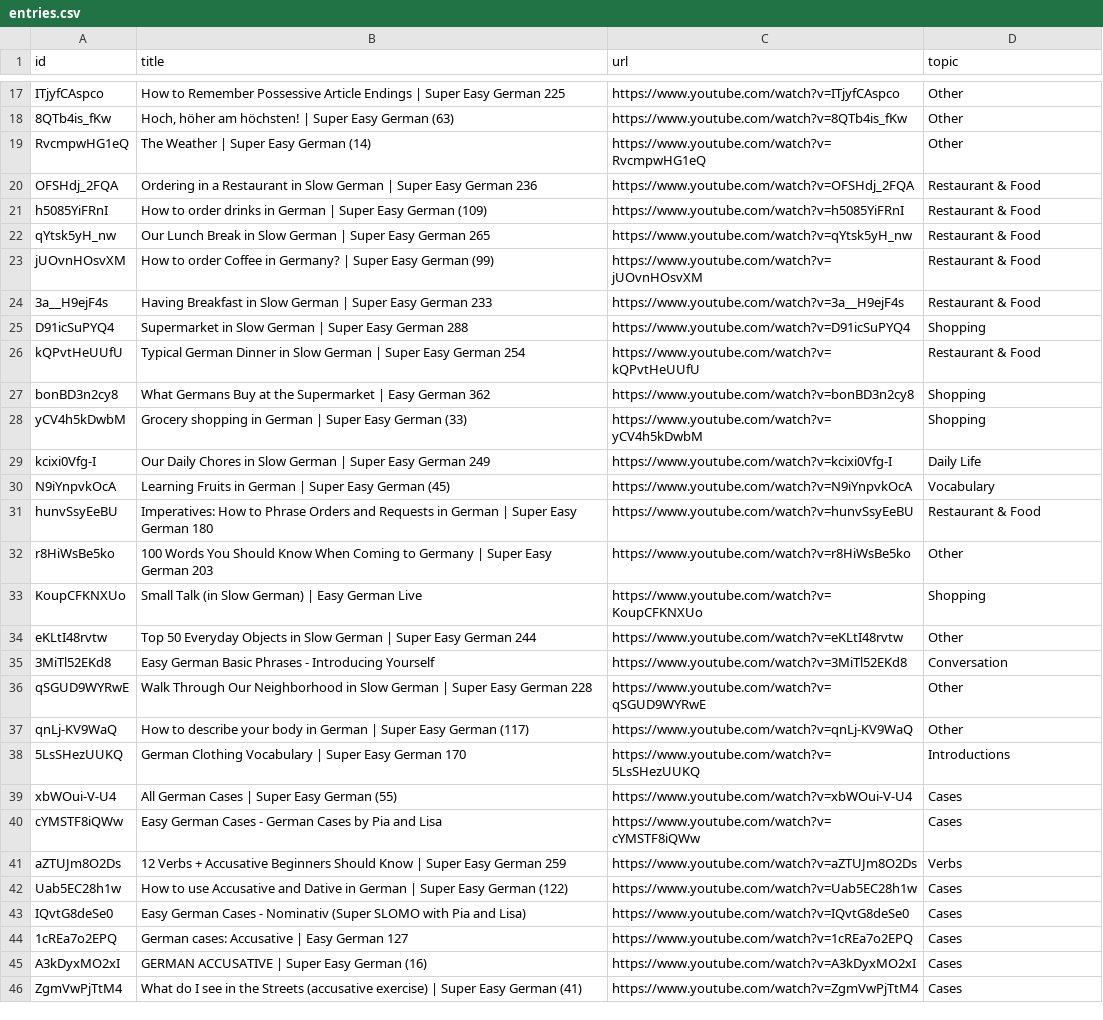
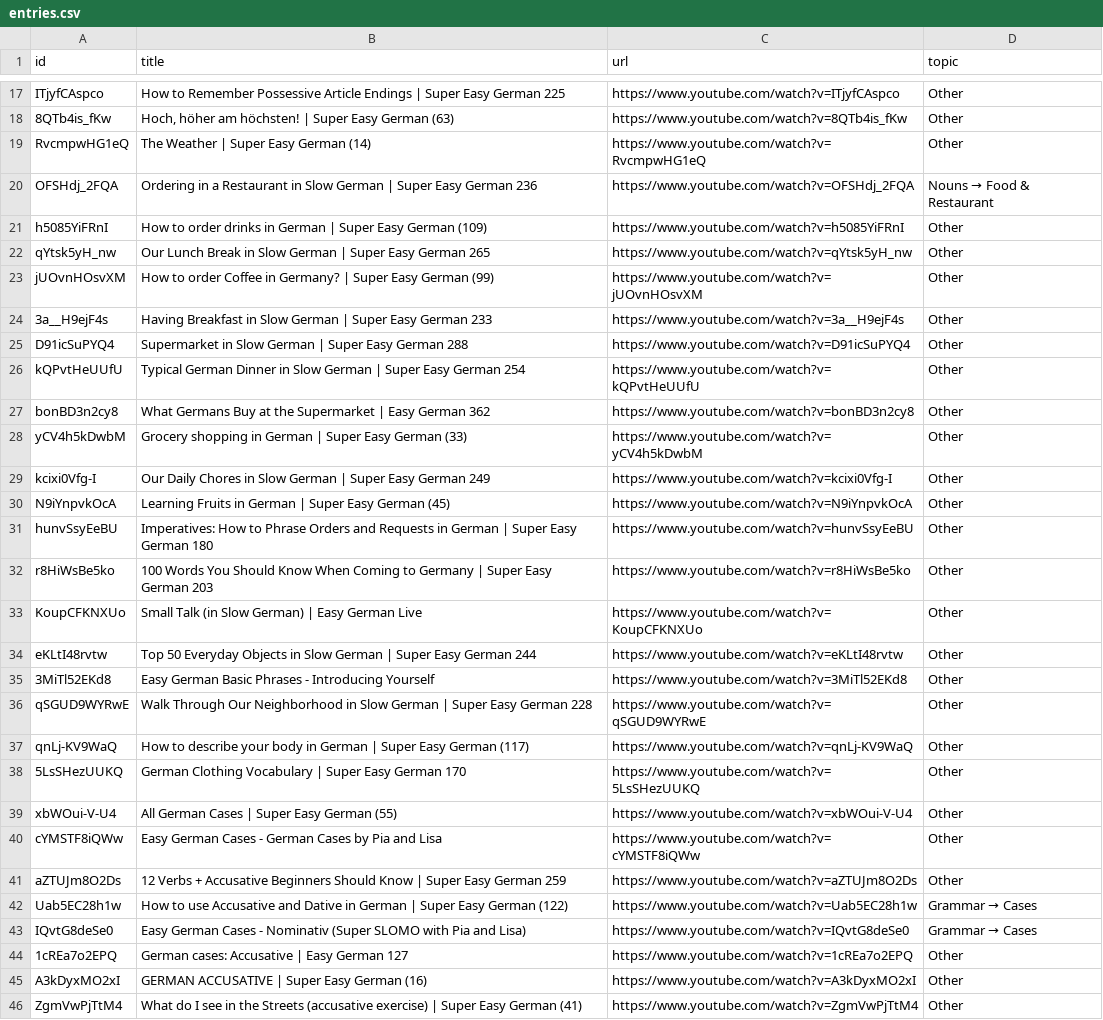
Before and after one commit to Doria-Felipe/tutor_llm_agent, a CSV file: data/entries.csv, drawn as a sheet; only a part is shown, gaps mark what is left out; the diff covers the shown part only; the diff names each change by its address in the sheet, - before the commit and + after, or states it on an @@ line.

Commit message:
updating vocab mode and vocab topics

```diff
--- a/data/entries.csv
+++ b/data/entries.csv
@@ D20 (topic): Restaurant & Food → Nouns → Food & Restaurant @@
-D21:D24 (topic): Restaurant & Food
+D21:D24 (topic): Other
-D25 (topic): Shopping
+D25 (topic): Other
-D26 (topic): Restaurant & Food
+D26 (topic): Other
-D27:D28 (topic): Shopping
+D27:D28 (topic): Other
-D29 (topic): Daily Life
+D29 (topic): Other
-D30 (topic): Vocabulary
+D30 (topic): Other
-D31 (topic): Restaurant & Food
+D31 (topic): Other
-D33 (topic): Shopping
+D33 (topic): Other
-D35 (topic): Conversation
+D35 (topic): Other
-D38 (topic): Introductions
+D38 (topic): Other
-D39:D40 (topic): Cases
+D39:D40 (topic): Other
-D41 (topic): Verbs
+D41 (topic): Other
@@ D42:D43 (topic): Cases → Grammar → Cases @@
-D44:D46 (topic): Cases
+D44:D46 (topic): Other
```
Also changed, not shown: 44 edited cells elsewhere in this file, 8 other files.
